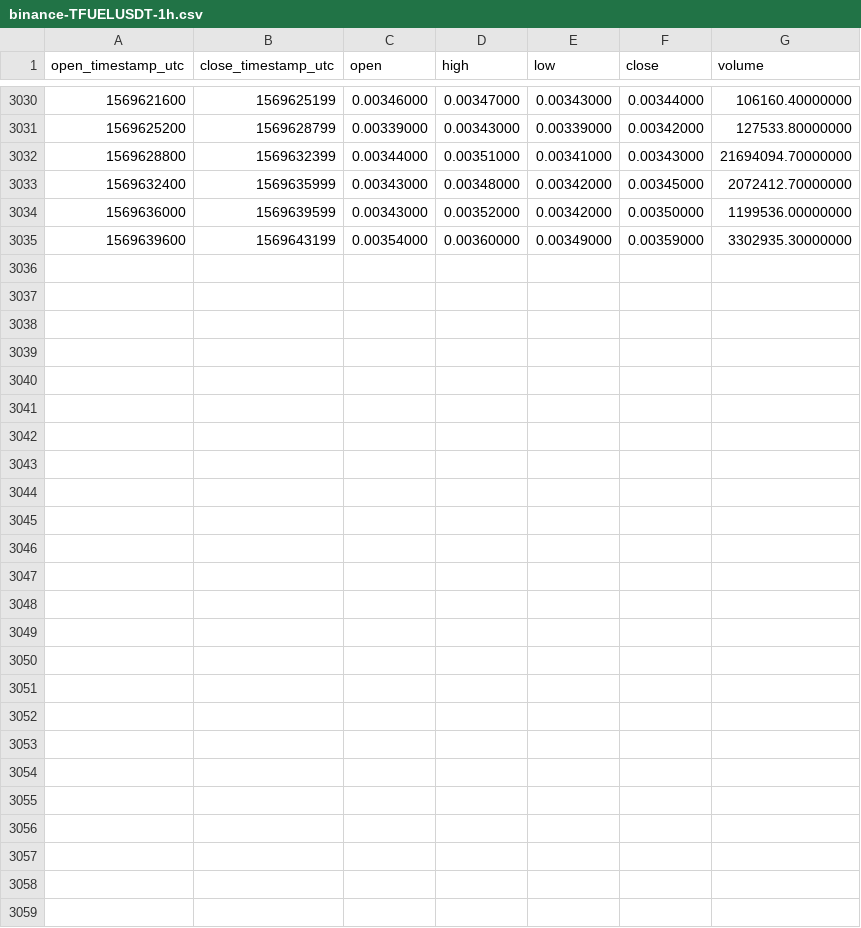
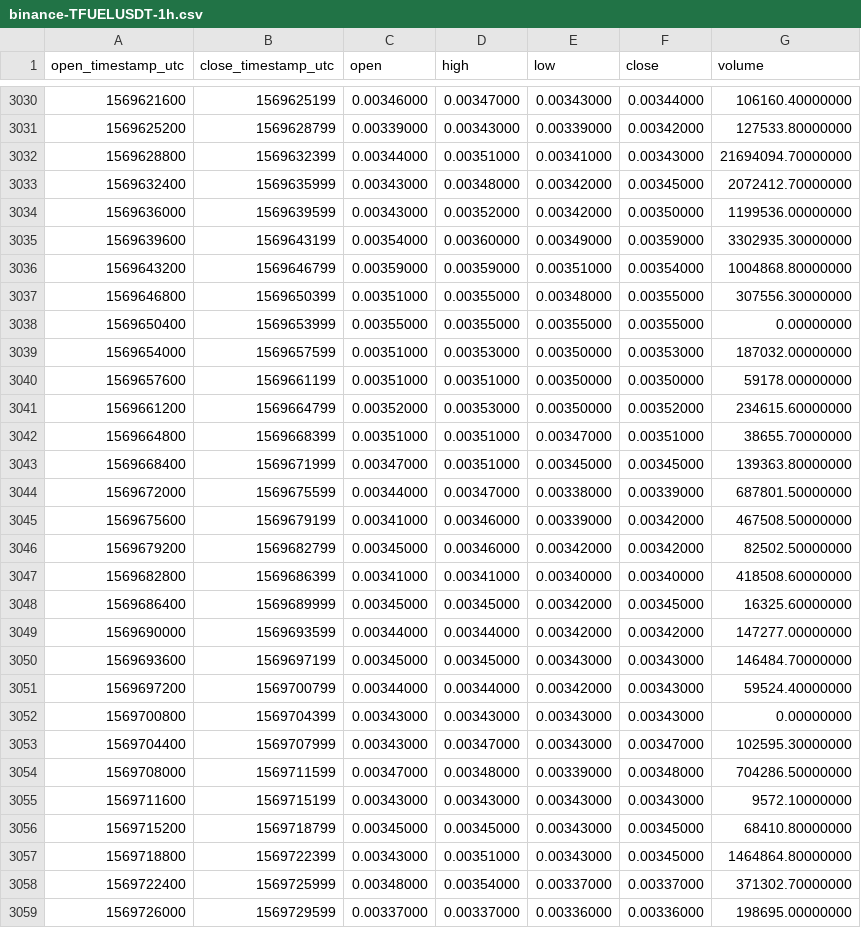
Before and after one commit to cryptobigbro/binance-TFUELUSDT, a CSV file: binance-TFUELUSDT-1h.csv, drawn as a sheet; only a part is shown, gaps mark what is left out; the diff names each change by its address in the sheet, - before the commit and + after, or states it on an @@ line.

Commit message:
Update OHLCV data.

```diff
--- a/binance-TFUELUSDT-1h.csv
+++ b/binance-TFUELUSDT-1h.csv
+row 3036: 1569643200 | 1569646799 | 0.00359000 | 0.00359000 | 0.00351000 | 0.00354000 | 1004868.80000000
+row 3037: 1569646800 | 1569650399 | 0.00351000 | 0.00355000 | 0.00348000 | 0.00355000 | 307556.30000000
+row 3038: 1569650400 | 1569653999 | 0.00355000 | 0.00355000 | 0.00355000 | 0.00355000 | 0.00000000
+row 3039: 1569654000 | 1569657599 | 0.00351000 | 0.00353000 | 0.00350000 | 0.00353000 | 187032.00000000
+row 3040: 1569657600 | 1569661199 | 0.00351000 | 0.00351000 | 0.00350000 | 0.00350000 | 59178.00000000
+row 3041: 1569661200 | 1569664799 | 0.00352000 | 0.00353000 | 0.00350000 | 0.00352000 | 234615.60000000
+row 3042: 1569664800 | 1569668399 | 0.00351000 | 0.00351000 | 0.00347000 | 0.00351000 | 38655.70000000
+row 3043: 1569668400 | 1569671999 | 0.00347000 | 0.00351000 | 0.00345000 | 0.00345000 | 139363.80000000
+row 3044: 1569672000 | 1569675599 | 0.00344000 | 0.00347000 | 0.00338000 | 0.00339000 | 687801.50000000
+row 3045: 1569675600 | 1569679199 | 0.00341000 | 0.00346000 | 0.00339000 | 0.00342000 | 467508.50000000
+row 3046: 1569679200 | 1569682799 | 0.00345000 | 0.00346000 | 0.00342000 | 0.00342000 | 82502.50000000
+row 3047: 1569682800 | 1569686399 | 0.00341000 | 0.00341000 | 0.00340000 | 0.00340000 | 418508.60000000
+row 3048: 1569686400 | 1569689999 | 0.00345000 | 0.00345000 | 0.00342000 | 0.00345000 | 16325.60000000
+row 3049: 1569690000 | 1569693599 | 0.00344000 | 0.00344000 | 0.00342000 | 0.00342000 | 147277.00000000
+row 3050: 1569693600 | 1569697199 | 0.00345000 | 0.00345000 | 0.00343000 | 0.00343000 | 146484.70000000
+row 3051: 1569697200 | 1569700799 | 0.00344000 | 0.00344000 | 0.00342000 | 0.00343000 | 59524.40000000
+row 3052: 1569700800 | 1569704399 | 0.00343000 | 0.00343000 | 0.00343000 | 0.00343000 | 0.00000000
+row 3053: 1569704400 | 1569707999 | 0.00343000 | 0.00347000 | 0.00343000 | 0.00347000 | 102595.30000000
+row 3054: 1569708000 | 1569711599 | 0.00347000 | 0.00348000 | 0.00339000 | 0.00348000 | 704286.50000000
+row 3055: 1569711600 | 1569715199 | 0.00343000 | 0.00343000 | 0.00343000 | 0.00343000 | 9572.10000000
+row 3056: 1569715200 | 1569718799 | 0.00345000 | 0.00345000 | 0.00343000 | 0.00345000 | 68410.80000000
+row 3057: 1569718800 | 1569722399 | 0.00343000 | 0.00351000 | 0.00343000 | 0.00345000 | 1464864.80000000
+row 3058: 1569722400 | 1569725999 | 0.00348000 | 0.00354000 | 0.00337000 | 0.00337000 | 371302.70000000
+row 3059: 1569726000 | 1569729599 | 0.00337000 | 0.00337000 | 0.00336000 | 0.00336000 | 198695.00000000
```
Also changed, not shown: binance-TFUELUSDT-1d.csv.
